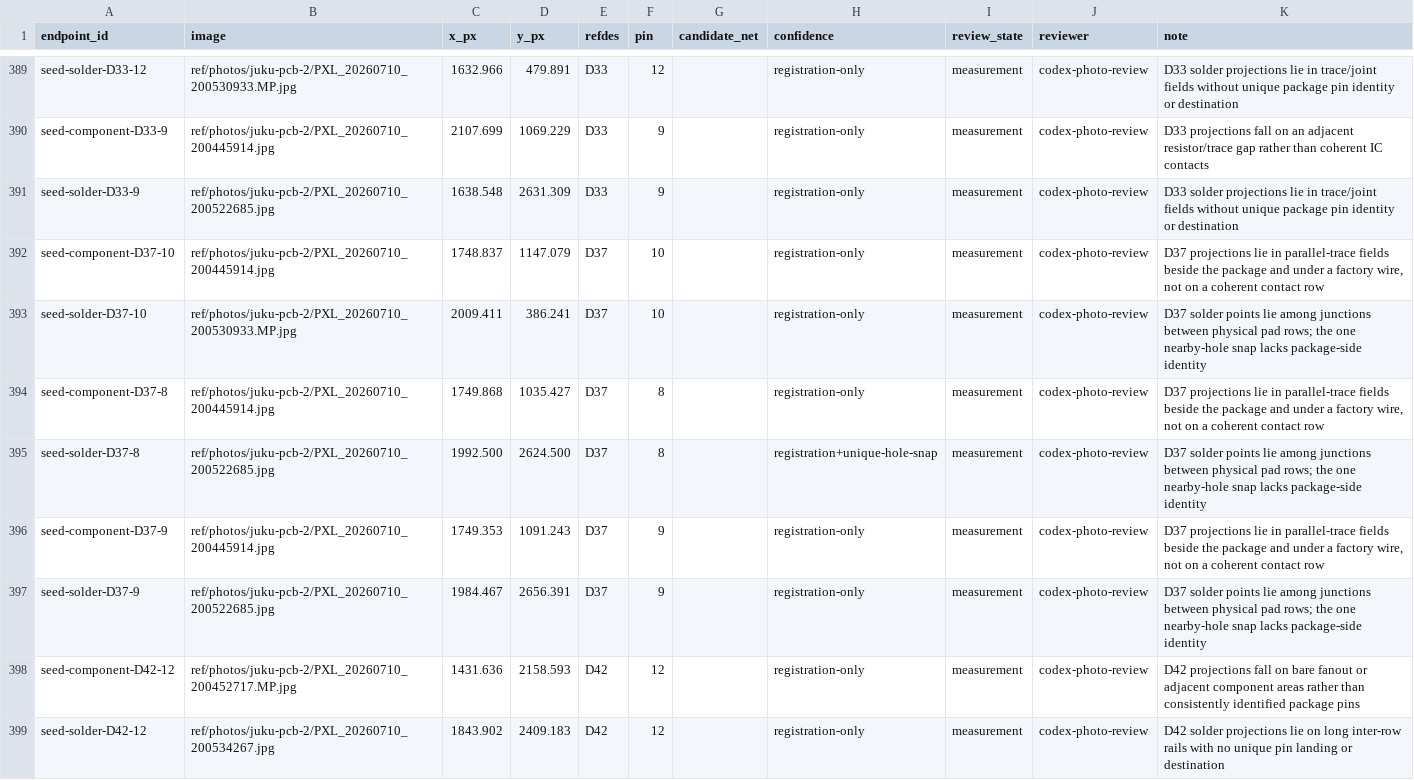
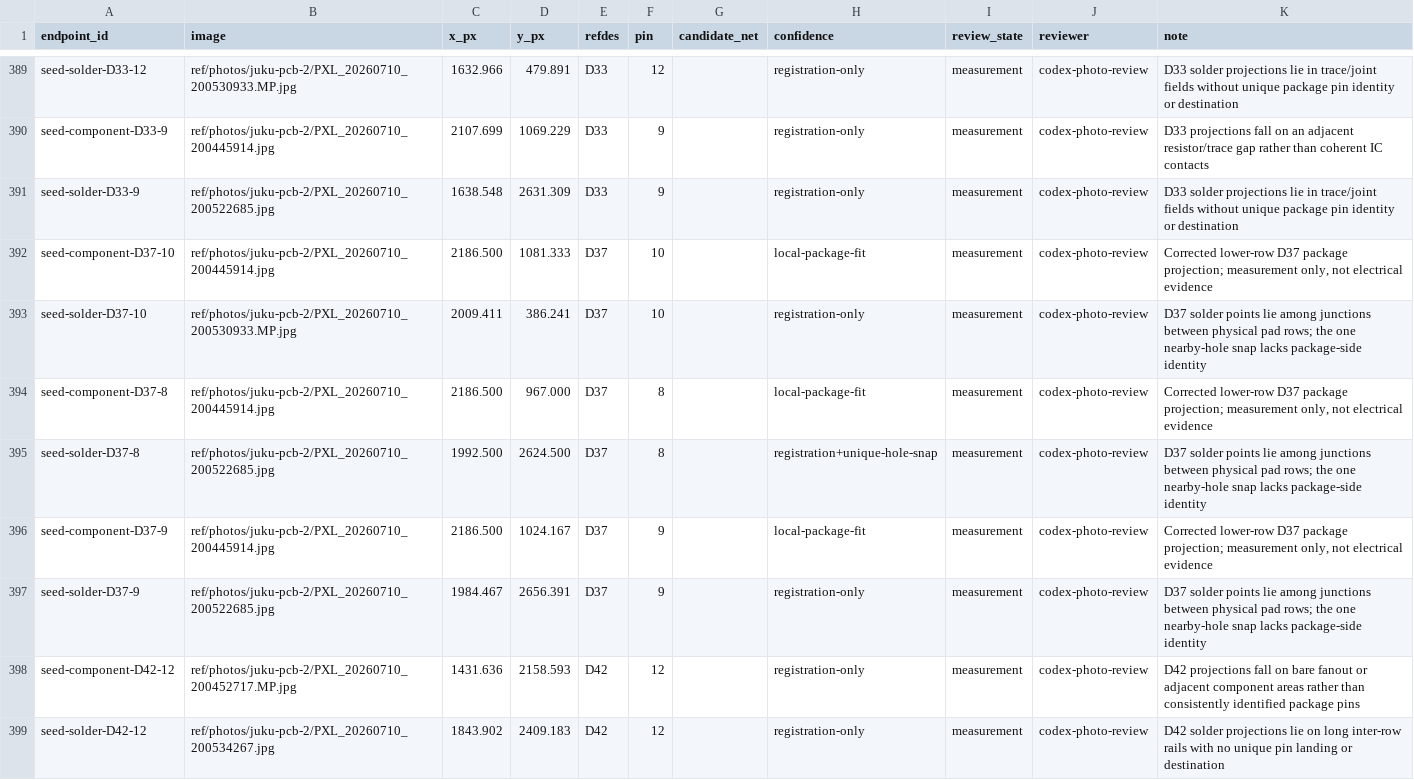
Before and after one commit to ddanila/8080-cosim, a CSV file: ref/photos/juku-pcb-2/endpoints.csv, drawn as a sheet; only a part is shown, gaps mark what is left out.

```diff
--- a/ref/photos/juku-pcb-2/endpoints.csv
+++ b/ref/photos/juku-pcb-2/endpoints.csv
@@ -391,7 +391,7 @@ seed-component-D33-9,ref/photos/juku-pcb-2/PXL_20260710_200445914.jpg,2107.699,1
 seed-solder-D33-9,ref/photos/juku-pcb-2/PXL_20260710_200522685.jpg,1638.548,2631.309,D33,9,,registration-only,measurement,codex-photo-review,D33 solder projections lie in trace/joint fields without unique package pin identity or destination
-seed-component-D37-10,ref/photos/juku-pcb-2/PXL_20260710_200445914.jpg,1748.837,1147.079,D37,10,,registration-only,measurement,codex-photo-review,"D37 projections lie in parallel-trace fields beside the package and under a factory wire, not on a coherent contact row"
+seed-component-D37-10,ref/photos/juku-pcb-2/PXL_20260710_200445914.jpg,2186.500,1081.333,D37,10,,local-package-fit,measurement,codex-photo-review,"Corrected lower-row D37 package projection; measurement only, not electrical evidence"
 seed-solder-D37-10,ref/photos/juku-pcb-2/PXL_20260710_200530933.MP.jpg,2009.411,386.241,D37,10,,registration-only,measurement,codex-photo-review,D37 solder points lie among junctions between physical pad rows; the one nearby-hole snap lacks package-side identity
-seed-component-D37-8,ref/photos/juku-pcb-2/PXL_20260710_200445914.jpg,1749.868,1035.427,D37,8,,registration-only,measurement,codex-photo-review,"D37 projections lie in parallel-trace fields beside the package and under a factory wire, not on a coherent contact row"
+seed-component-D37-8,ref/photos/juku-pcb-2/PXL_20260710_200445914.jpg,2186.500,967.000,D37,8,,local-package-fit,measurement,codex-photo-review,"Corrected lower-row D37 package projection; measurement only, not electrical evidence"
 seed-solder-D37-8,ref/photos/juku-pcb-2/PXL_20260710_200522685.jpg,1992.500,2624.500,D37,8,,registration+unique-hole-snap,measurement,codex-photo-review,D37 solder points lie among junctions between physical pad rows; the one nearby-hole snap lacks package-side identity
-seed-component-D37-9,ref/photos/juku-pcb-2/PXL_20260710_200445914.jpg,1749.353,1091.243,D37,9,,registration-only,measurement,codex-photo-review,"D37 projections lie in parallel-trace fields beside the package and under a factory wire, not on a coherent contact row"
+seed-component-D37-9,ref/photos/juku-pcb-2/PXL_20260710_200445914.jpg,2186.500,1024.167,D37,9,,local-package-fit,measurement,codex-photo-review,"Corrected lower-row D37 package projection; measurement only, not electrical evidence"
 seed-solder-D37-9,ref/photos/juku-pcb-2/PXL_20260710_200522685.jpg,1984.467,2656.391,D37,9,,registration-only,measurement,codex-photo-review,D37 solder points lie among junctions between physical pad rows; the one nearby-hole snap lacks package-side identity
```
Also changed, not shown: docs/replica-dual-config-bom.csv, 22 other files.
